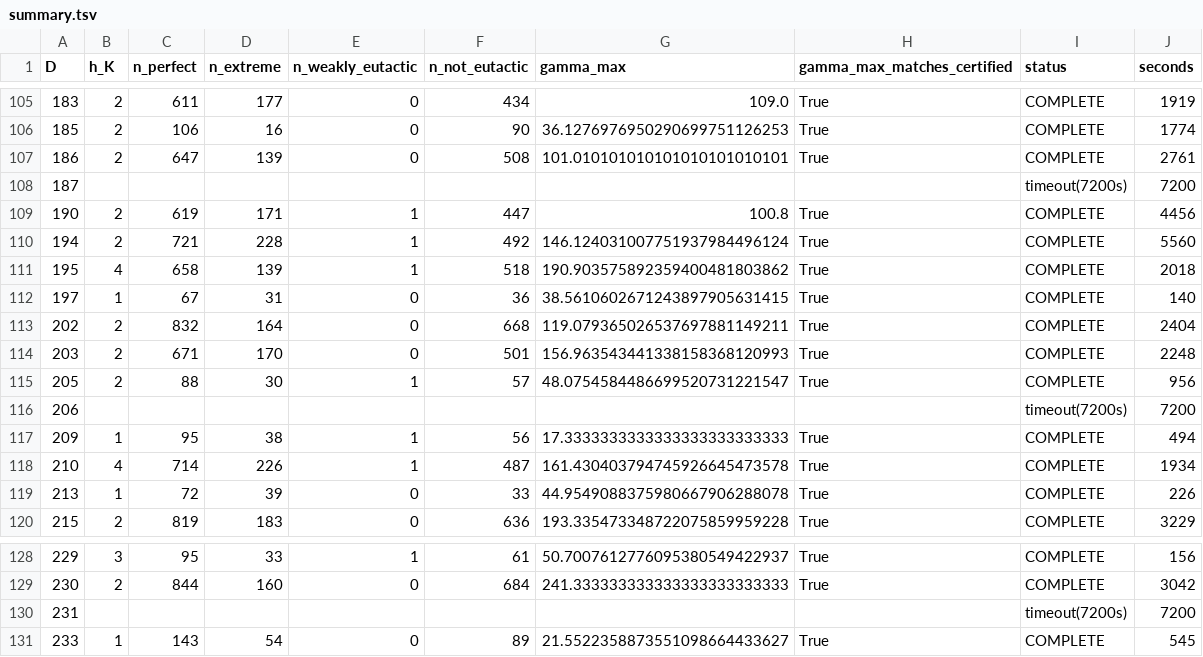
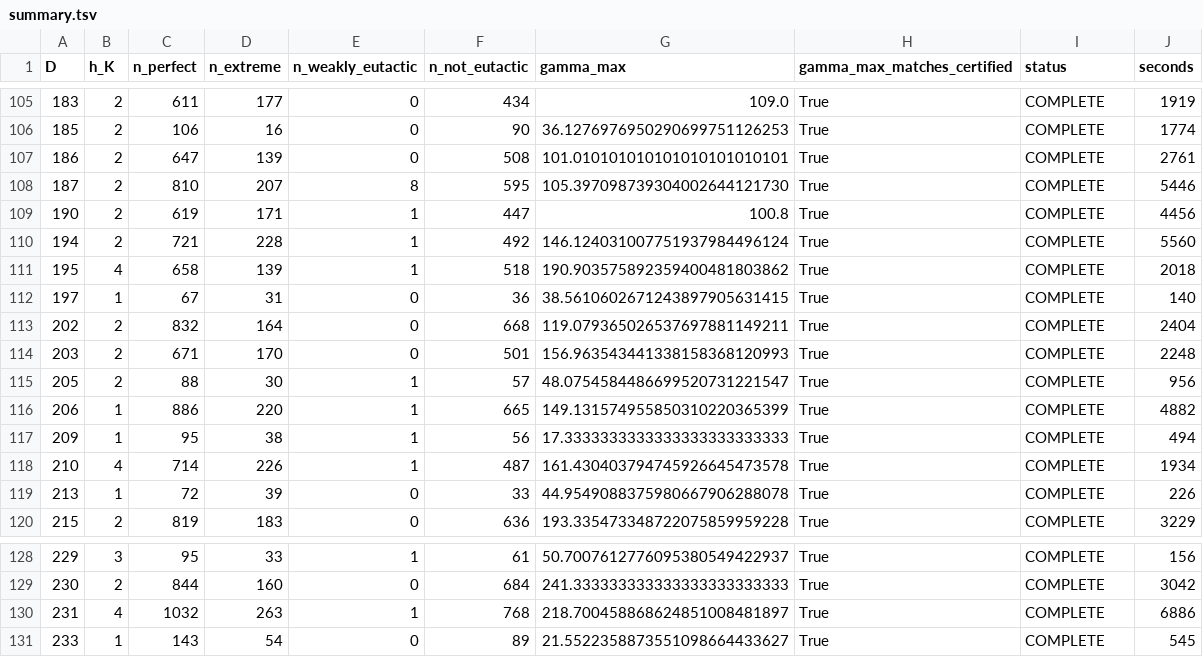
Before and after one commit to pav10/hermite-humbert, a TSV file: results/perfect/summary.tsv, drawn as a sheet; only a part is shown, gaps mark what is left out.

```diff
--- a/results/perfect/summary.tsv
+++ b/results/perfect/summary.tsv
@@ -107,3 +107,3 @@ D	h_K	n_perfect	n_extreme	n_weakly_eutactic	n_not_eutactic	gamma_max	gamma_max_m
 186	2	647	139	0	508	101.010101010101010101010101	True	COMPLETE	2761
-187								timeout(7200s)	7200
+187	2	810	207	8	595	105.397098739304002644121730	True	COMPLETE	5446
 190	2	619	171	1	447	100.8	True	COMPLETE	4456
@@ -115,3 +115,3 @@ D	h_K	n_perfect	n_extreme	n_weakly_eutactic	n_not_eutactic	gamma_max	gamma_max_m
 205	2	88	30	1	57	48.0754584486699520731221547	True	COMPLETE	956
-206								timeout(7200s)	7200
+206	1	886	220	1	665	149.131574955850310220365399	True	COMPLETE	4882
 209	1	95	38	1	56	17.3333333333333333333333333	True	COMPLETE	494
@@ -129,3 +129,3 @@ D	h_K	n_perfect	n_extreme	n_weakly_eutactic	n_not_eutactic	gamma_max	gamma_max_m
 230	2	844	160	0	684	241.333333333333333333333333	True	COMPLETE	3042
-231								timeout(7200s)	7200
+231	4	1032	263	1	768	218.700458868624851008481897	True	COMPLETE	6886
 233	1	143	54	0	89	21.5522358873551098664433627	True	COMPLETE	545
```
Also changed, not shown: 3 other files.
